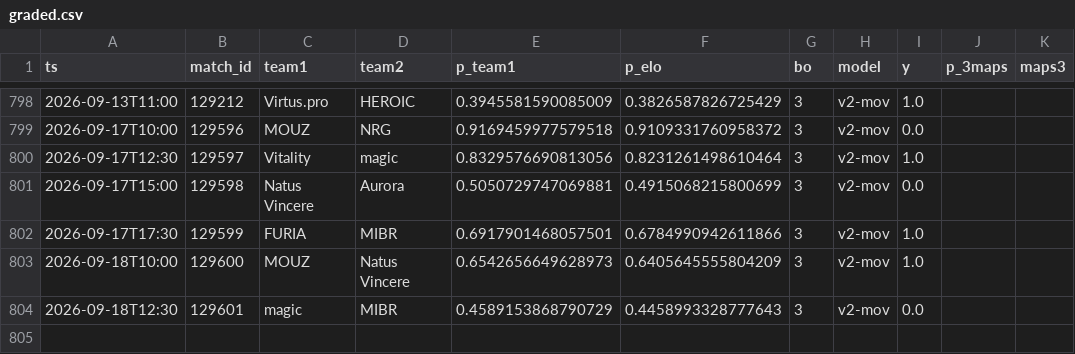
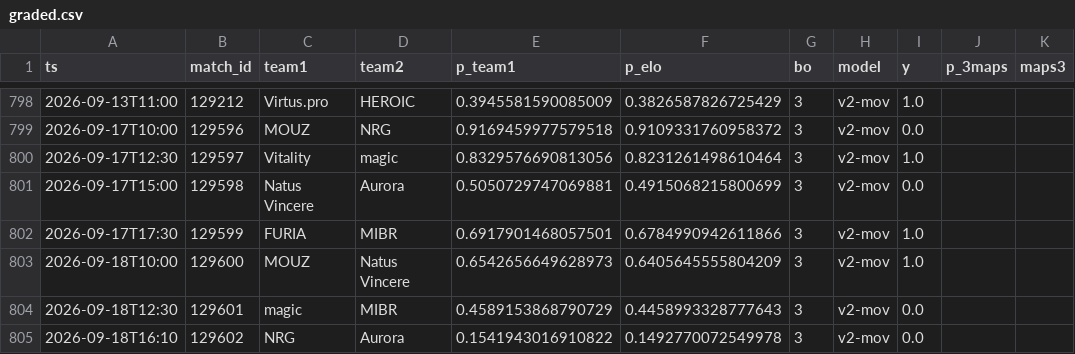
Before and after one commit to azcal/mbm-cs2, a CSV file: logs/graded.csv, drawn as a sheet; only a part is shown, gaps mark what is left out.

```diff
--- a/logs/graded.csv
+++ b/logs/graded.csv
@@ -804 +804,2 @@ ts,match_id,team1,team2,p_team1,p_elo,bo,model,y,p_3maps,maps3
 2026-09-18T12:30,129601,magic,MIBR,0.4589153868790729,0.4458993328777643,3,v2-mov,0.0,,
+2026-09-18T16:10,129602,NRG,Aurora,0.1541943016910822,0.1492770072549978,3,v2-mov,0.0,,
```
Also changed, not shown: data/matches.csv, logs/predictions.csv, 3 other files.
